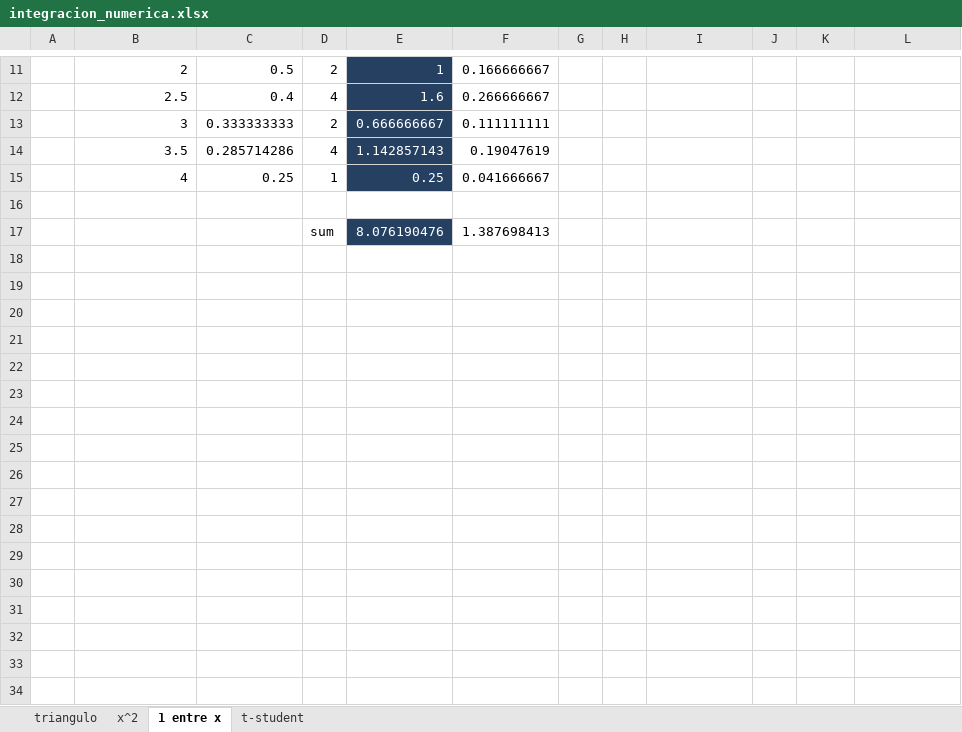
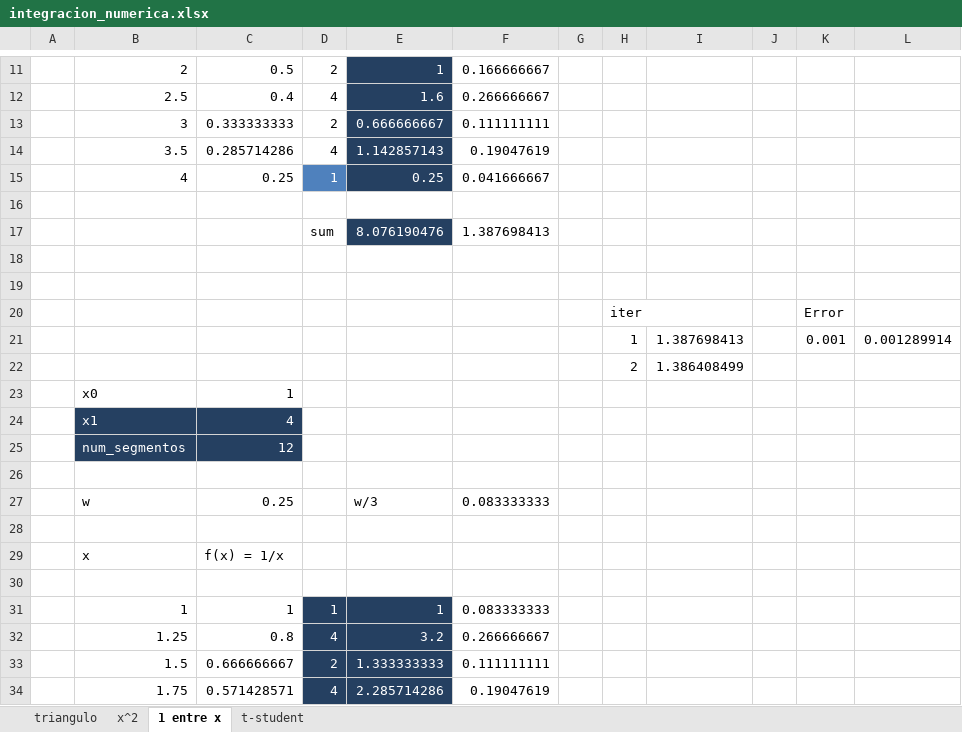
Before and after one commit to adsoftsito/metodos-numericos, an Excel workbook: w12/integracion_numerica.xlsx, sheet 1 entre x, drawn as a sheet; only a part is shown, gaps mark what is left out; values as stored, in another font and other column widths than the file's, no borders; charts and pictures not drawn; the diff covers the shown part only; the diff names each change by its address in the sheet, - before the commit and + after, or states it on an @@ line.

```diff
--- a/w12/integracion_numerica.xlsx (sheet 1 entre x)
+++ b/w12/integracion_numerica.xlsx (sheet 1 entre x)
@@ D15 fill: none → #4F81BD, text colour: black → #FFFFFF @@
+row 18: (empty)
+row 19: (empty)
+row 20:  |  |  |  |  |  |  | iter |  |  | Error
+row 21:  |  |  |  |  |  |  | 1 | 1.387698413 |  | 0.001 | 0.001289914
+row 22:  |  |  |  |  |  |  | 2 | 1.386408499
+row 23:  | x0 | 1
+row 24:  | x1 | 4
+row 25:  | num_segmentos | 12
+row 26: (empty)
+row 27:  | w | 0.25 |  | w/3 | 0.083333333
+row 28: (empty)
+row 29:  | x | f(x) = 1/x
+row 30: (empty)
+row 31:  | 1 | 1 | 1 | 1 | 0.083333333
+row 32:  | 1.25 | 0.8 | 4 | 3.2 | 0.266666667
+row 33:  | 1.5 | 0.666666667 | 2 | 1.333333333 | 0.111111111
+row 34:  | 1.75 | 0.571428571 | 4 | 2.285714286 | 0.19047619
```
Also changed, not shown: 11 added rows and 1 edited cell elsewhere in this sheet, sheet t-student, sheet triangulo, sheet x^2, formulas that keep their value, charts or pictures, 4 other files.
